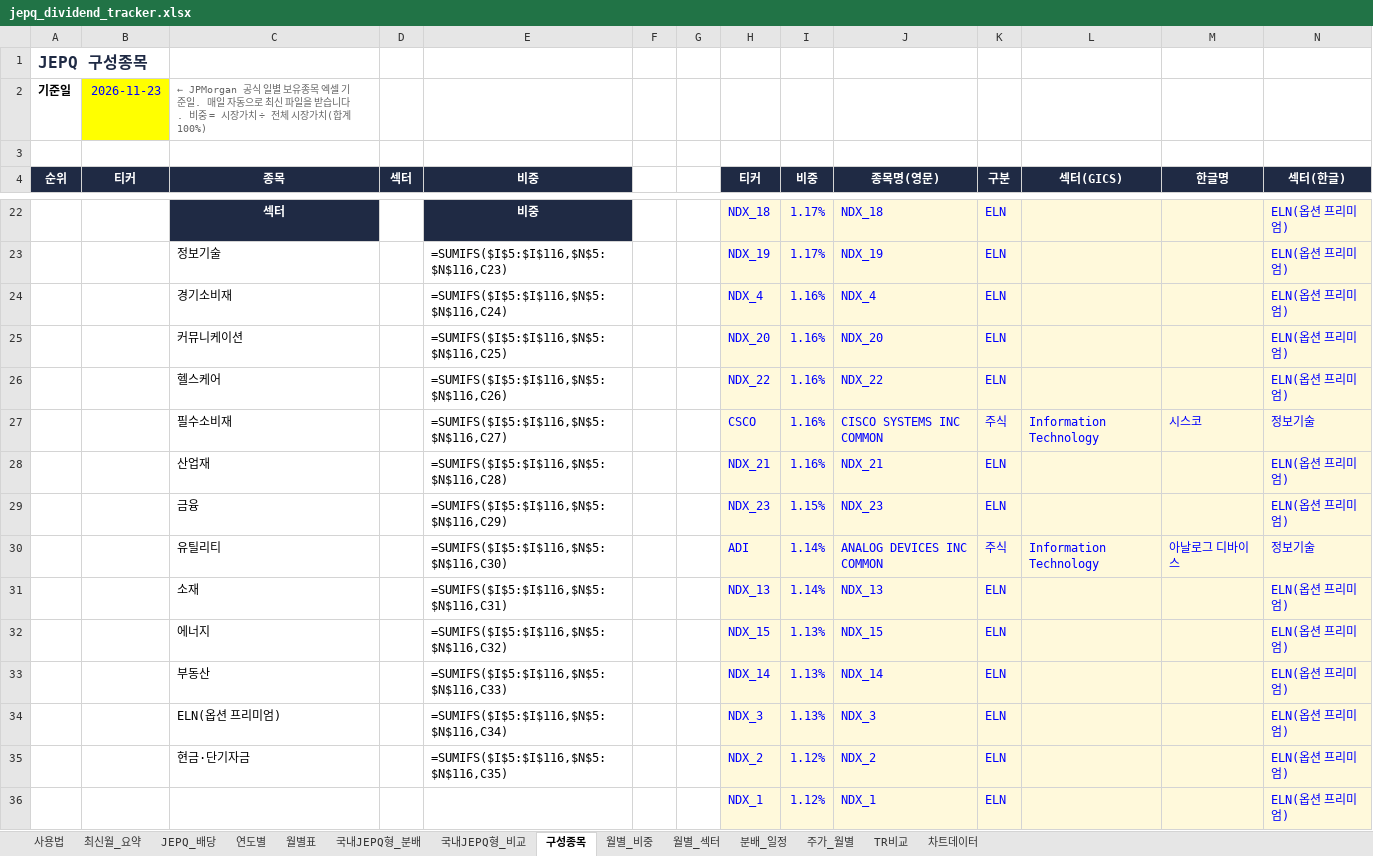
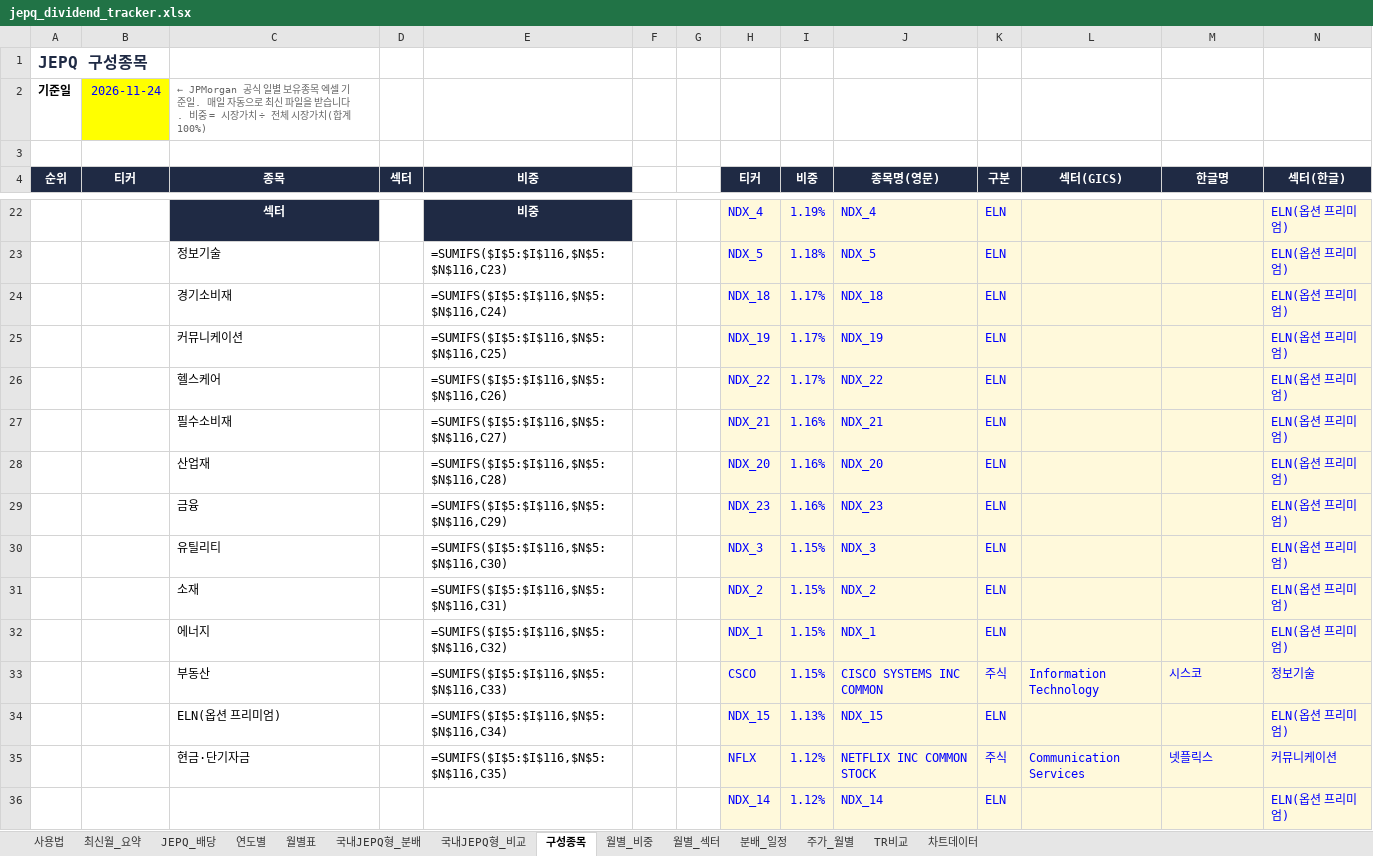
Before and after one commit to ttokjaeTV/jepq-tracker, an Excel workbook: downloads/jepq_dividend_tracker.xlsx, sheet 구성종목, drawn as a sheet; only a part is shown, gaps mark what is left out; values as stored, in another font and other column widths than the file's, no borders; formulas without a stored value are shown as written; charts and pictures not drawn; removed rows and columns are numbered as before the commit, all else as after; the diff covers the shown part only; the diff names each change by its address in the sheet, - before the commit and + after, or states it on an @@ line.

```diff
--- a/downloads/jepq_dividend_tracker.xlsx (sheet 구성종목)
+++ b/downloads/jepq_dividend_tracker.xlsx (sheet 구성종목)
-B2 (티커): 2026-11-23
+B2 (티커): 2026-11-24
-H22 (티커): NDX_18
+H22 (티커): NDX_4
-I22 (비중): 1.17%
+I22 (비중): 1.19%
-J22 (종목명(영문)): NDX_18
+J22 (종목명(영문)): NDX_4
-H23 (티커): NDX_19
+H23 (티커): NDX_5
-I23 (비중): 1.17%
+I23 (비중): 1.18%
-J23 (종목명(영문)): NDX_19
+J23 (종목명(영문)): NDX_5
-H24 (티커): NDX_4
+H24 (티커): NDX_18
-I24:I26 (비중): 1.16%
+I24:I26 (비중): 1.17%
-J24 (종목명(영문)): NDX_4
+J24 (종목명(영문)): NDX_18
-H25 (티커): NDX_20
+H25 (티커): NDX_19
-J25 (종목명(영문)): NDX_20
+J25 (종목명(영문)): NDX_19
-row 27:  |  | 필수소비재 |  | =SUMIFS($I$5:$I$116,$N$5:$N$116,C27) |  |  | CSCO | 1.16% | CISCO SYSTEMS INC COMMON | 주식 | Information Technology | 시스코 | 정보기술
+row 27:  |  | 필수소비재 |  | =SUMIFS($I$5:$I$116,$N$5:$N$116,C27) |  |  | NDX_21 | 1.16% | NDX_21 | ELN |  |  | ELN(옵션 프리미엄)
-H28 (티커): NDX_21
+H28 (티커): NDX_20
-J28 (종목명(영문)): NDX_21
+J28 (종목명(영문)): NDX_20
-I29 (비중): 1.15%
+I29 (비중): 1.16%
-row 30:  |  | 유틸리티 |  | =SUMIFS($I$5:$I$116,$N$5:$N$116,C30) |  |  | ADI | 1.14% | ANALOG DEVICES INC COMMON | 주식 | Information Technology | 아날로그 디바이스 | 정보기술
+row 30:  |  | 유틸리티 |  | =SUMIFS($I$5:$I$116,$N$5:$N$116,C30) |  |  | NDX_3 | 1.15% | NDX_3 | ELN |  |  | ELN(옵션 프리미엄)
-H31 (티커): NDX_13
+H31 (티커): NDX_2
-I31 (비중): 1.14%
+I31 (비중): 1.15%
-J31 (종목명(영문)): NDX_13
+J31 (종목명(영문)): NDX_2
-H32 (티커): NDX_15
+H32 (티커): NDX_1
-I32 (비중): 1.13%
+I32 (비중): 1.15%
-J32 (종목명(영문)): NDX_15
+J32 (종목명(영문)): NDX_1
-row 33:  |  | 부동산 |  | =SUMIFS($I$5:$I$116,$N$5:$N$116,C33) |  |  | NDX_14 | 1.13% | NDX_14 | ELN |  |  | ELN(옵션 프리미엄)
+row 33:  |  | 부동산 |  | =SUMIFS($I$5:$I$116,$N$5:$N$116,C33) |  |  | CSCO | 1.15% | CISCO SYSTEMS INC COMMON | 주식 | Information Technology | 시스코 | 정보기술
-H34 (티커): NDX_3
+H34 (티커): NDX_15
-J34 (종목명(영문)): NDX_3
+J34 (종목명(영문)): NDX_15
-row 35:  |  | 현금·단기자금 |  | =SUMIFS($I$5:$I$116,$N$5:$N$116,C35) |  |  | NDX_2 | 1.12% | NDX_2 | ELN |  |  | ELN(옵션 프리미엄)
+row 35:  |  | 현금·단기자금 |  | =SUMIFS($I$5:$I$116,$N$5:$N$116,C35) |  |  | NFLX | 1.12% | NETFLIX INC COMMON STOCK | 주식 | Communication Services | 넷플릭스 | 커뮤니케이션
-H36 (티커): NDX_1
+H36 (티커): NDX_14
-J36 (종목명(영문)): NDX_1
+J36 (종목명(영문)): NDX_14
```
Also changed, not shown: 25 added rows, 25 removed rows, 71 edited cells and cell formats elsewhere in this sheet, sheet 사용법, 2 other files.
